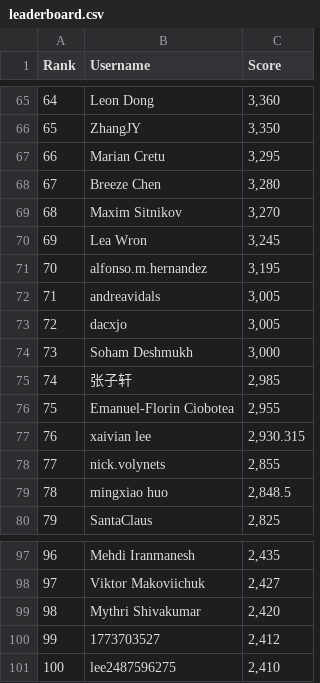
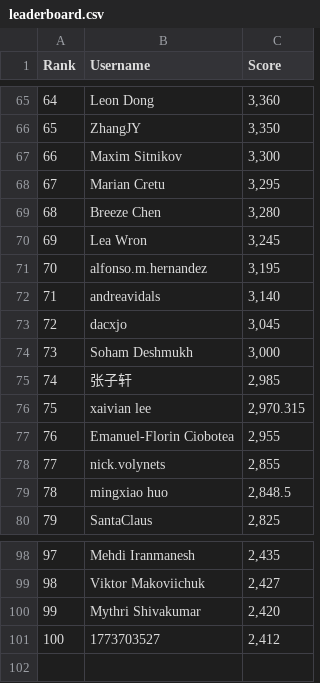
Before and after one commit to silvermete0r/deepml-top, a CSV file: leaderboard.csv, drawn as a sheet; only a part is shown, gaps mark what is left out; removed rows and columns are numbered as before the commit, all else as after; the diff covers the shown part only; the diff names each change by its address in the sheet, - before the commit and + after, or states it on an @@ line.

```diff
--- a/leaderboard.csv
+++ b/leaderboard.csv
@@ column A (Rank) renumbered between rows 12 and 101 @@
+row 67: 66 | Maxim Sitnikov | 3,300
-row 69: 68 | Maxim Sitnikov | 3,270
-C72 (Score): 3,005
+C72 (Score): 3,140
-C73 (Score): 3,005
+C73 (Score): 3,045
+row 76: 75 | xaivian lee | 2,970.315
-row 77: 76 | xaivian lee | 2,930.315
-row 101: 100 | lee2487596275 | 2,410
```
Also changed, not shown: 8 added rows, 7 removed rows and 15 edited cells elsewhere in this file, 2 other files.
